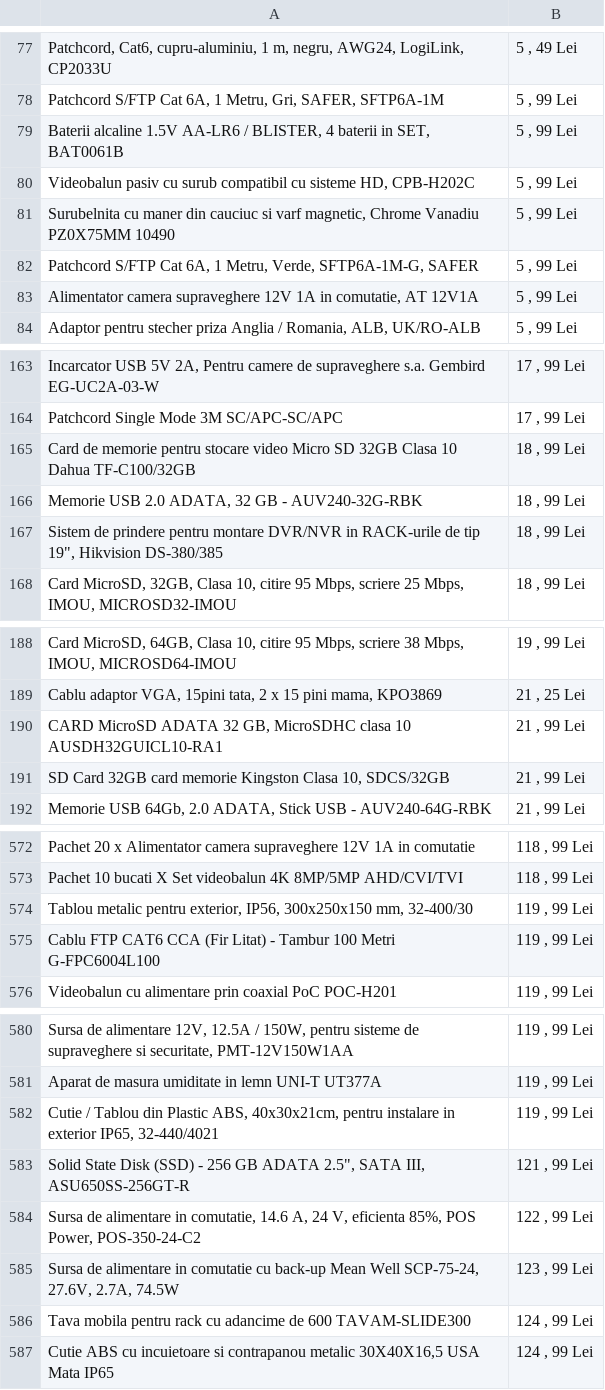
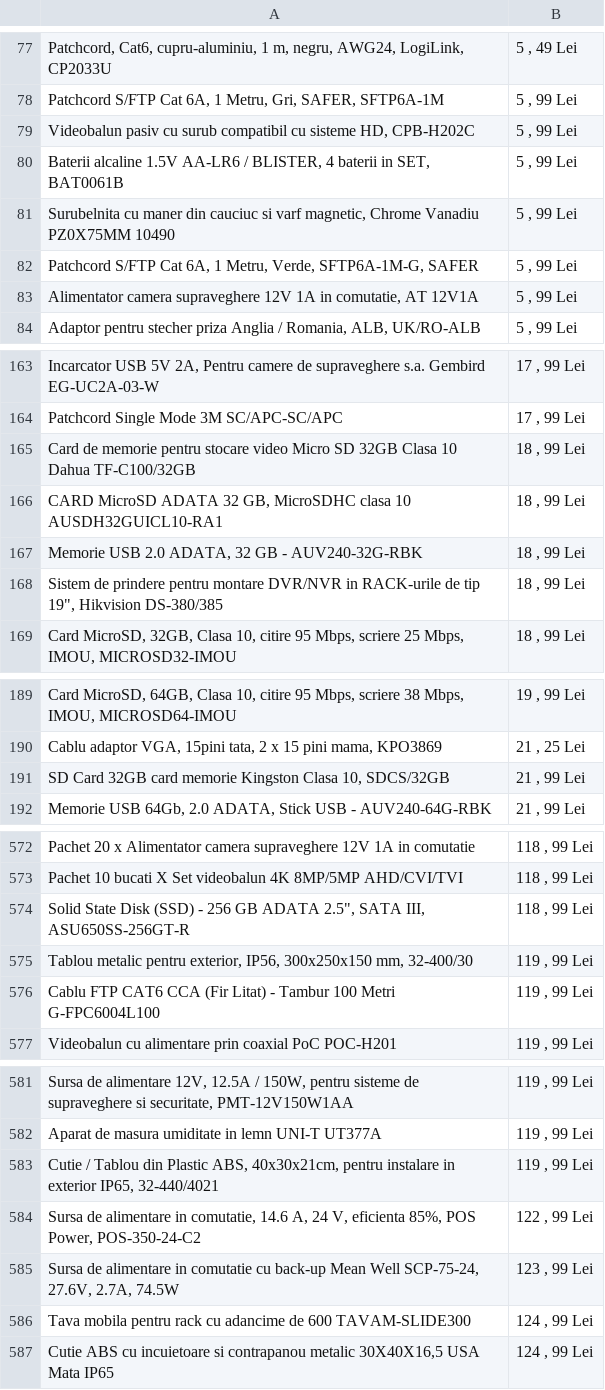
Before and after one commit to laasso/WebScrapper-A2T.ro, a CSV file: CSV/accesorii-supraveghere.csv, drawn as a sheet; only a part is shown, gaps mark what is left out; removed rows and columns are numbered as before the commit, all else as after; the diff covers the shown part only; the diff names each change by its address in the sheet, - before the commit and + after, or states it on an @@ line.

```diff
--- a/CSV/accesorii-supraveghere.csv
+++ b/CSV/accesorii-supraveghere.csv
@@ row 80 moved to row 79: Videobalun pasiv cu surub compatibil cu … @@
+row 166: CARD MicroSD ADATA 32 GB, MicroSDHC clasa 10 AUSDH32GUICL10-RA1 | 18 , 99 Lei
-row 190: CARD MicroSD ADATA 32 GB, MicroSDHC clasa 10 AUSDH32GUICL10-RA1 | 21 , 99 Lei
+row 574: Solid State Disk (SSD) - 256 GB ADATA 2.5", SATA III, ASU650SS-256GT-R | 118 , 99 Lei
-row 583: Solid State Disk (SSD) - 256 GB ADATA 2.5", SATA III, ASU650SS-256GT-R | 121 , 99 Lei
```
Also changed, not shown: 39 added rows and 6 moved rows elsewhere in this file, CSV/automatizari-porti.csv, CSV/casa-inteligenta.csv, 5 other files.
